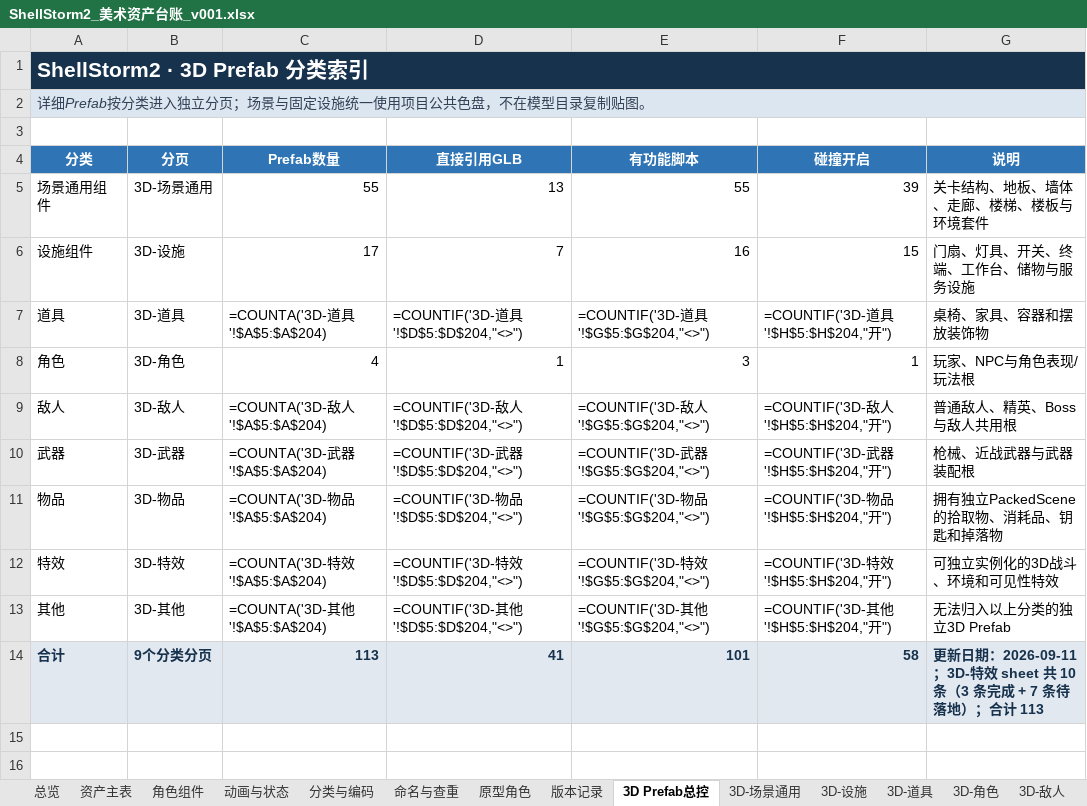
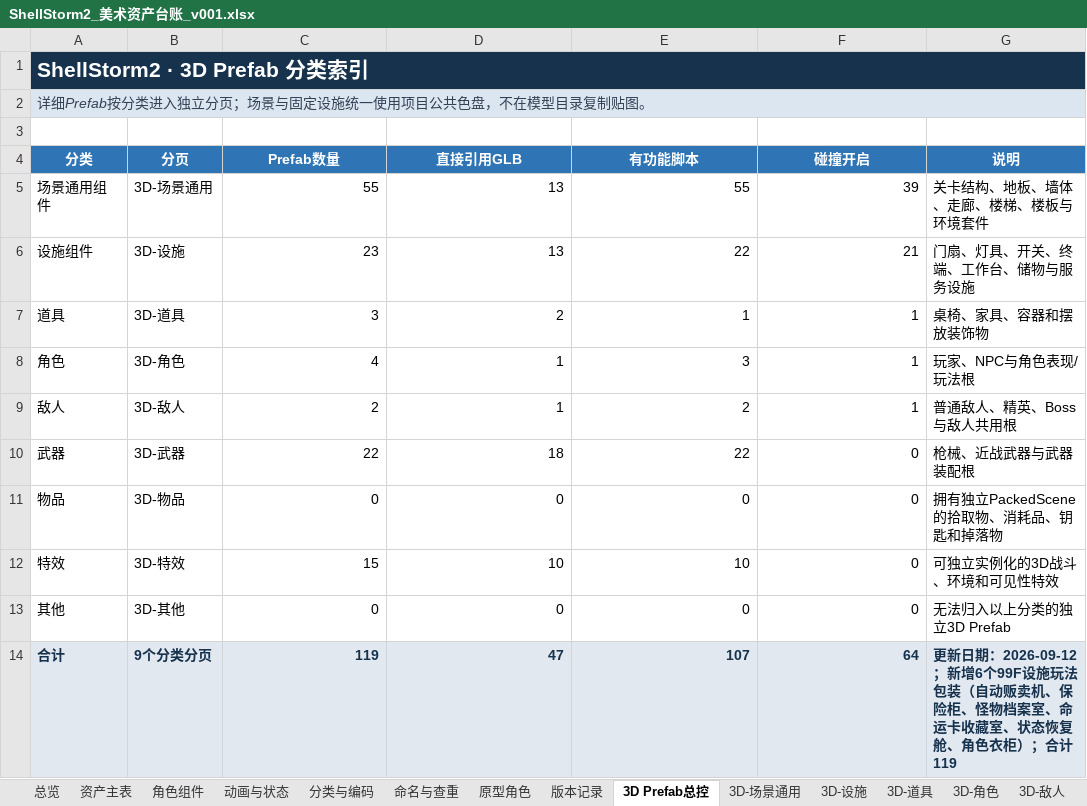
Before and after one commit to summercard/ShellStorm2, an Excel workbook: assets/registry/ShellStorm2_美术资产台账_v001.xlsx, sheet 3D Prefab总控, drawn as a sheet; values as stored, in another font and other column widths than the file's, no borders; formulas without a stored value are shown as written; the diff names each change by its address in the sheet, - before the commit and + after, or states it on an @@ line.

```diff
--- a/assets/registry/ShellStorm2_美术资产台账_v001.xlsx (sheet 3D Prefab总控)
+++ b/assets/registry/ShellStorm2_美术资产台账_v001.xlsx (sheet 3D Prefab总控)
-C6 (Prefab数量): 17
+C6 (Prefab数量): 23
-D6 (直接引用GLB): 7
+D6 (直接引用GLB): 13
-E6 (有功能脚本): 16
+E6 (有功能脚本): 22
-F6 (碰撞开启): 15
+F6 (碰撞开启): 21
-C7 (Prefab数量): =COUNTA('3D-道具'!$A$5:$A$204)
+C7 (Prefab数量): 3
-D7 (直接引用GLB): =COUNTIF('3D-道具'!$D$5:$D$204,"<>")
+D7 (直接引用GLB): 2
-E7 (有功能脚本): =COUNTIF('3D-道具'!$G$5:$G$204,"<>")
+E7 (有功能脚本): 1
-F7 (碰撞开启): =COUNTIF('3D-道具'!$H$5:$H$204,"开")
+F7 (碰撞开启): 1
-C9 (Prefab数量): =COUNTA('3D-敌人'!$A$5:$A$204)
+C9 (Prefab数量): 2
-D9 (直接引用GLB): =COUNTIF('3D-敌人'!$D$5:$D$204,"<>")
+D9 (直接引用GLB): 1
-E9 (有功能脚本): =COUNTIF('3D-敌人'!$G$5:$G$204,"<>")
+E9 (有功能脚本): 2
-F9 (碰撞开启): =COUNTIF('3D-敌人'!$H$5:$H$204,"开")
+F9 (碰撞开启): 1
-C10 (Prefab数量): =COUNTA('3D-武器'!$A$5:$A$204)
+C10 (Prefab数量): 22
-D10 (直接引用GLB): =COUNTIF('3D-武器'!$D$5:$D$204,"<>")
+D10 (直接引用GLB): 18
-E10 (有功能脚本): =COUNTIF('3D-武器'!$G$5:$G$204,"<>")
+E10 (有功能脚本): 22
-F10 (碰撞开启): =COUNTIF('3D-武器'!$H$5:$H$204,"开")
+F10 (碰撞开启): 0
-C11 (Prefab数量): =COUNTA('3D-物品'!$A$5:$A$204)
+C11 (Prefab数量): 0
-D11 (直接引用GLB): =COUNTIF('3D-物品'!$D$5:$D$204,"<>")
+D11 (直接引用GLB): 0
-E11 (有功能脚本): =COUNTIF('3D-物品'!$G$5:$G$204,"<>")
+E11 (有功能脚本): 0
-F11 (碰撞开启): =COUNTIF('3D-物品'!$H$5:$H$204,"开")
+F11 (碰撞开启): 0
-C12 (Prefab数量): =COUNTA('3D-特效'!$A$5:$A$204)
+C12 (Prefab数量): 15
-D12 (直接引用GLB): =COUNTIF('3D-特效'!$D$5:$D$204,"<>")
+D12 (直接引用GLB): 10
-E12 (有功能脚本): =COUNTIF('3D-特效'!$G$5:$G$204,"<>")
+E12 (有功能脚本): 10
-F12 (碰撞开启): =COUNTIF('3D-特效'!$H$5:$H$204,"开")
+F12 (碰撞开启): 0
-C13 (Prefab数量): =COUNTA('3D-其他'!$A$5:$A$204)
+C13 (Prefab数量): 0
-D13 (直接引用GLB): =COUNTIF('3D-其他'!$D$5:$D$204,"<>")
+D13 (直接引用GLB): 0
-E13 (有功能脚本): =COUNTIF('3D-其他'!$G$5:$G$204,"<>")
+E13 (有功能脚本): 0
-F13 (碰撞开启): =COUNTIF('3D-其他'!$H$5:$H$204,"开")
+F13 (碰撞开启): 0
-C14 (Prefab数量): 113
+C14 (Prefab数量): 119
-D14 (直接引用GLB): 41
+D14 (直接引用GLB): 47
-E14 (有功能脚本): 101
+E14 (有功能脚本): 107
-F14 (碰撞开启): 58
+F14 (碰撞开启): 64
-G14 (说明): …新日期：2026-09-11；3D-特效 sheet 共 10 条（3 条完成 + 7 条待落地）；合计 113
+G14 (说明): …新日期：2026-09-12；新增6个99F设施玩法包装（自动贩卖机、保险柜、怪物档案室、命运卡收藏室、状态恢复舱、角色衣柜）；合计 119
```
Also changed, not shown: sheet 资产主表, sheet 3D-设施, sheet 总览, sheet 版本记录, 44 other files.
